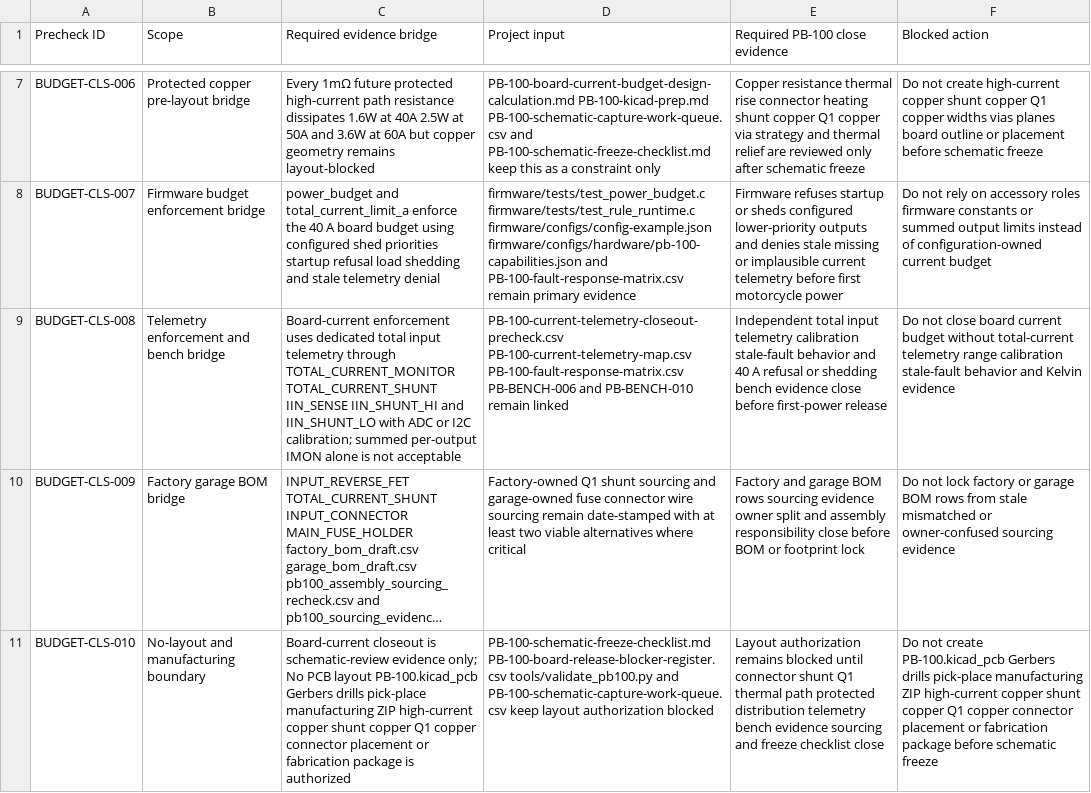
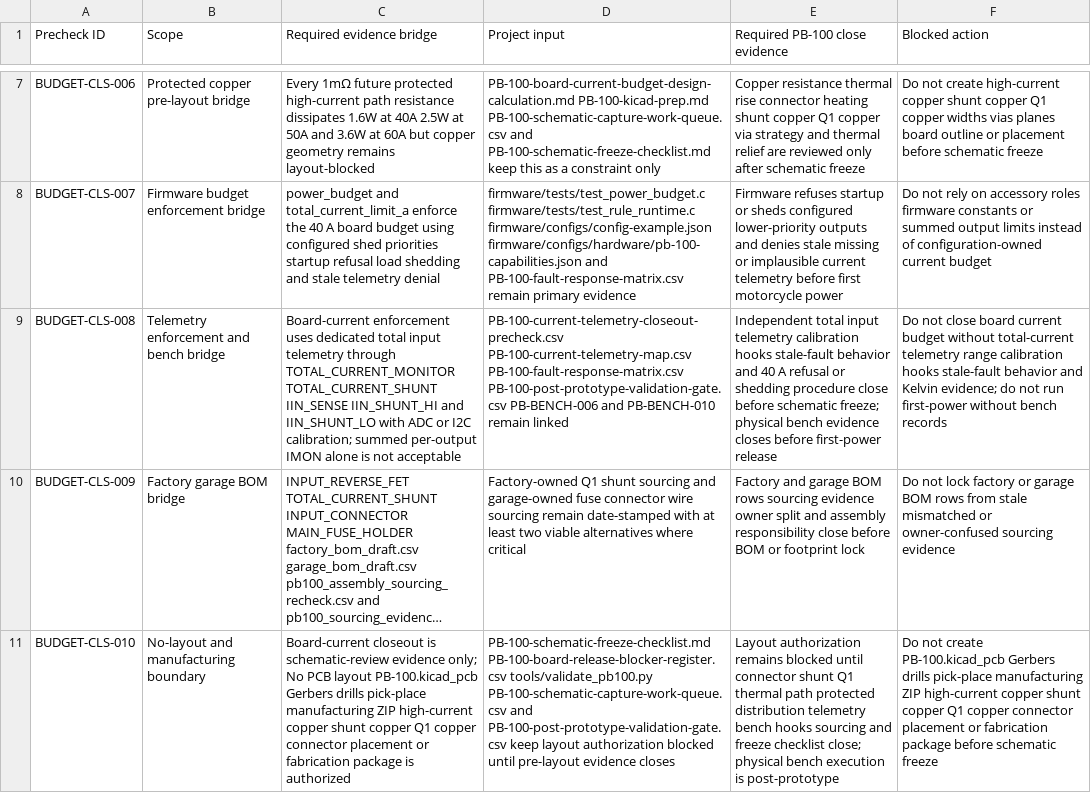
Before and after one commit to avlyubimov/svc-platform, a CSV file: hardware/power-board/PB-100/PB-100-board-current-budget-closeout-precheck.csv, drawn as a sheet; only a part is shown, gaps mark what is left out; long unchanged cells end in …; the diff names each change by its address in the sheet, - before the commit and + after, or states it on an @@ line.

```diff
--- a/hardware/power-board/PB-100/PB-100-board-current-budget-closeout-precheck.csv
+++ b/hardware/power-board/PB-100/PB-100-board-current-budget-closeout-precheck.csv
-D9 (Project input): …PB-100-current-telemetry-map.csv PB-100-fault-response-matrix.csv PB-BENCH-006 and…
+D9 (Project input): …PB-100-current-telemetry-map.csv PB-100-fault-response-matrix.csv PB-100-post-prototype-validation-gate.csv PB-BENCH-006 and…
-E9 (Required PB-100 close evidence): …telemetry calibration stale-fault behavior and 40 A refusal or shedding bench evidence close before first-power…
+E9 (Required PB-100 close evidence): …telemetry calibration hooks stale-fault behavior and 40 A refusal or shedding procedure close before schematic freeze; physical bench evidence closes before first-power…
-F9 (Blocked action): …range calibration stale-fault behavior and Kelvin evidence
+F9 (Blocked action): …range calibration hooks stale-fault behavior and Kelvin evidence; do not run first-power without bench records
-D11 (Project input): …PB-100-board-release-blocker-register.csv tools/validate_pb100.py and PB-100-schematic-capture-work-queue.csv keep layout authorization blocked
+D11 (Project input): …PB-100-board-release-blocker-register.csv tools/validate_pb100.py PB-100-schematic-capture-work-queue.csv and PB-100-post-prototype-validation-gate.csv keep layout authorization blocked until pre-layout evidence closes
-E11 (Required PB-100 close evidence): …telemetry bench evidence sourcing and freeze checklist close
+E11 (Required PB-100 close evidence): …telemetry bench hooks sourcing and freeze checklist close; physical bench execution is post-prototype
```
Also changed, not shown: hardware/power-board/PB-100/PB-100-board-print-closure-matrix.csv, hardware/power-board/PB-100/PB-100-board-release-blocker-register.csv, 20 other files.
